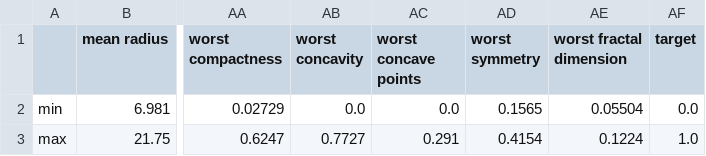
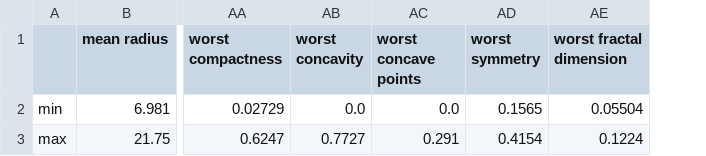
Before and after one commit to henricobela/meu-portifolio, a CSV file: app/models/breast/values_min_max.csv, drawn as a sheet; only a part is shown, gaps mark what is left out; the diff names each change by its address in the sheet, - before the commit and + after, or states it on an @@ line.

Commit message:
model done, and model page breast init

```diff
--- a/app/models/breast/values_min_max.csv
+++ b/app/models/breast/values_min_max.csv
-column AF (target), rows 2-3: 0.0 | 1.0
```
Also changed, not shown: 2 other files.
